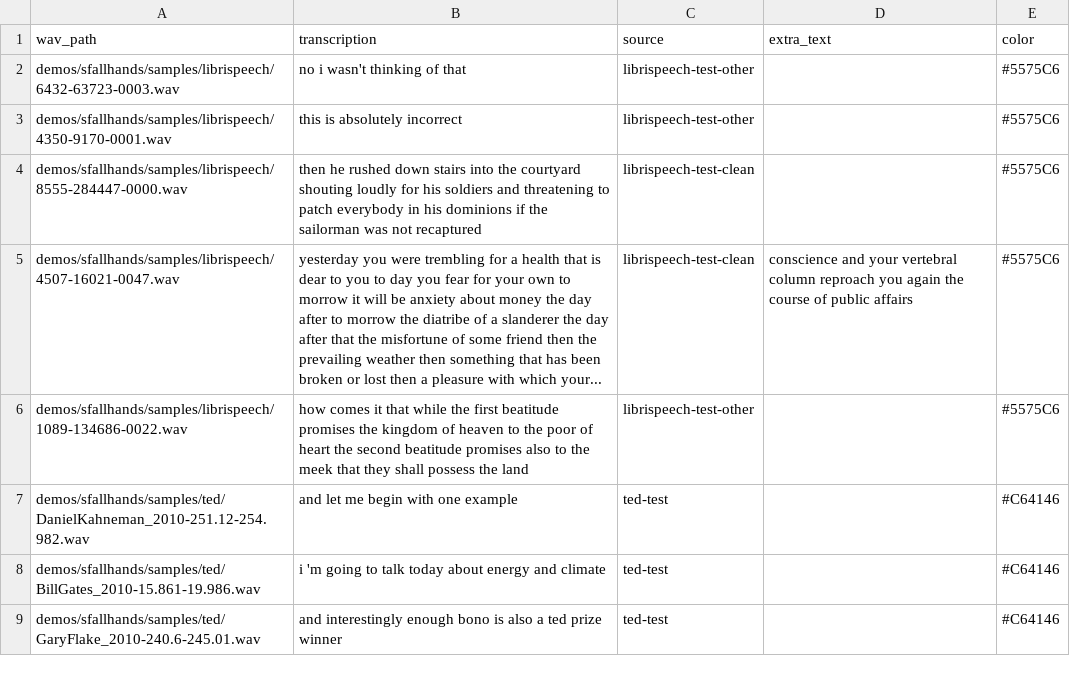
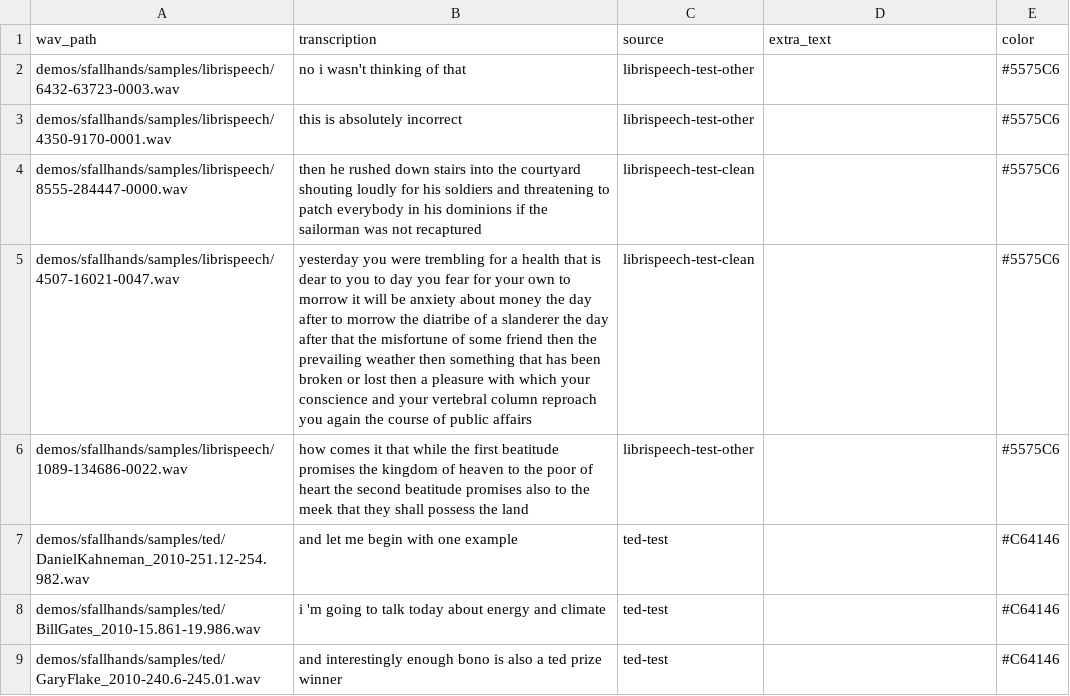
Before and after one commit to luohaoyuan/DeepSpeech, a CSV file: demos/sfallhands/samples.csv, drawn as a sheet; only a part is shown.

```diff
--- a/demos/sfallhands/samples.csv
+++ b/demos/sfallhands/samples.csv
@@ -4,3 +4,3 @@ demos/sfallhands/samples/librispeech/4350-9170-0001.wav,this is absolutely incor
 demos/sfallhands/samples/librispeech/8555-284447-0000.wav,then he rushed down stairs into the courtyard shouting loudly for his soldiers and threatening to patch everybody in his dominions if the sailorman was not recaptured,librispeech-test-clean,,#5575C6
-demos/sfallhands/samples/librispeech/4507-16021-0047.wav,yesterday you were trembling for a health that is dear to you to day you fear for your own to morrow it will be anxiety about money the day after to morrow the diatribe of a slanderer the day after that the misfortune of some friend then the prevailing weather then something that has been broken or lost then a pleasure with which your...,librispeech-test-clean,conscience and your vertebral column reproach you again the course of public affairs,#5575C6
+demos/sfallhands/samples/librispeech/4507-16021-0047.wav,yesterday you were trembling for a health that is dear to you to day you fear for your own to morrow it will be anxiety about money the day after to morrow the diatribe of a slanderer the day after that the misfortune of some friend then the prevailing weather then something that has been broken or lost then a pleasure with which your conscience and your vertebral column reproach you again the course of public affairs,librispeech-test-clean,,#5575C6
 demos/sfallhands/samples/librispeech/1089-134686-0022.wav,how comes it that while the first beatitude promises the kingdom of heaven to the poor of heart the second beatitude promises also to the meek that they shall possess the land,librispeech-test-other,,#5575C6
```
Also changed, not shown: 1 other file.
